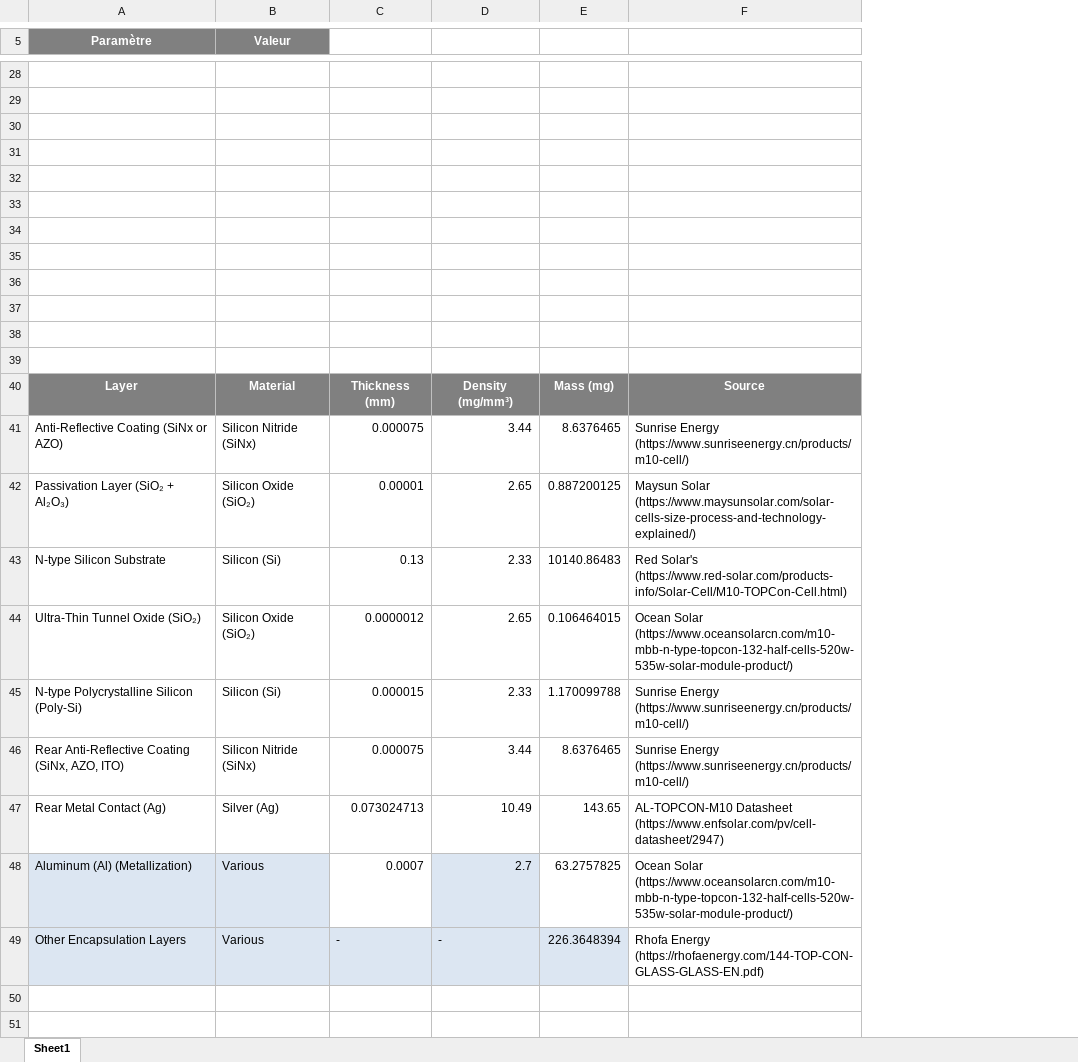
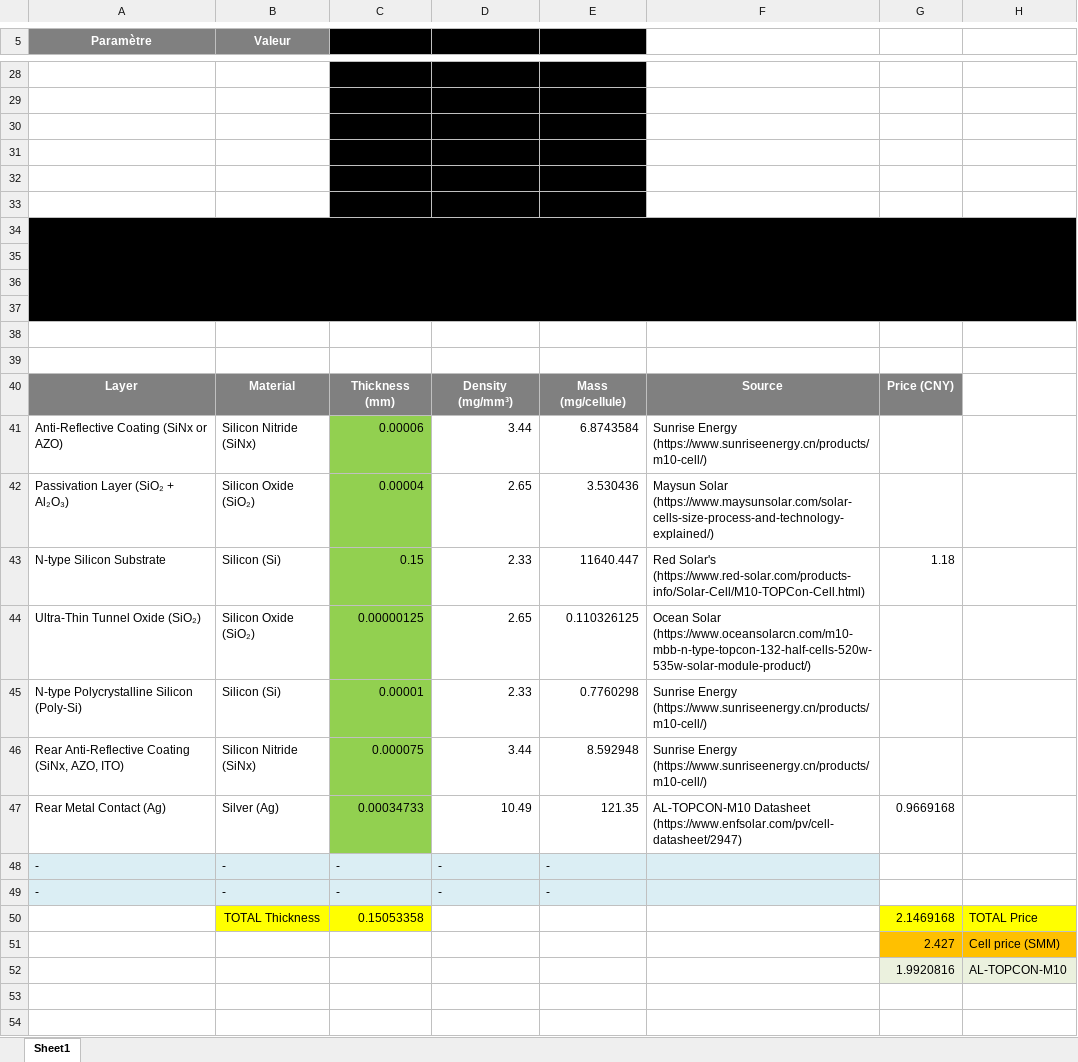
Before and after one commit to BoutahirYassine/Anticipation-of-Raw-Material-Prices, an Excel workbook: Statistiques & Calcules/Calcul_Prix_Cellule_TOPCon_M10.xlsx, sheet Sheet1, drawn as a sheet; only a part is shown, gaps mark what is left out; values as stored, in another font and other column widths than the file's, no borders; charts and pictures not drawn; removed rows and columns are numbered as before the commit, all else as after; the diff covers the shown part only; the diff names each change by its address in the sheet, - before the commit and + after, or states it on an @@ line.

```diff
--- a/Statistiques & Calcules/Calcul_Prix_Cellule_TOPCon_M10.xlsx (sheet Sheet1)
+++ b/Statistiques & Calcules/Calcul_Prix_Cellule_TOPCon_M10.xlsx (sheet Sheet1)
-column E, rows 40-49: Mass (mg) | 8.6376465 | 0.887200125 | 10140.86483 | 0.106464015 | 1.170099788 | 8.6376465 | 143.65 | 63.2757825 | 226.3648394
+column E, rows 40-47: Mass (mg/cellule) | 6.8743584 | 3.530436 | 11640.447 | 0.110326125 | 0.7760298 | 8.592948 | 121.35
+column G, rows 40-47: Price (CNY) |  |  | 1.18 |  |  |  | 0.9669168; rows 51-52: 2.427 | 1.9920816
+column H, rows 51-52: Cell price (SMM) | AL-TOPCON-M10
-C5:D5 fill: none
+C5:D5 fill: #000000
-C28:D33 fill: none
+C28:D33 fill: #000000
-A34:D37 fill: none
+A34:D37 fill: #000000
+A34:H37 merged
-F34:F37 fill: none
+F34:F37 fill: #000000
-C41: 0.000075
+C41: 0.00006
-C41:C47 fill: none
+C41:C47 fill: #92D050
-C42: 0.00001
+C42: 0.00004
-C43: 0.13
+C43: 0.15
-C44: 0.0000012
+C44: 0.00000125
-C45: 0.000015
+C45: 0.00001
-C47: 0.073024713
+C47: 0.00034733
+row 48: - | - | - | - | -
+row 49: - | - | - | - | -
+row 50:  | TOTAL Thickness | 0.15053358 |  |  |  | 2.1469168 | TOTAL Price
-A51 (Paramètre): Aluminum (Al) (Metallization)
+A51 (Paramètre): (empty)
-A51:B51 fill: #DCE6F2
+A51:B51 fill: none
-B51:B52 (Valeur): Various
+B51:B52 (Valeur): (empty)
-C51: 0.0007
+C51: (empty)
-D51: 2.7
+D51: (empty)
-D51 fill: #DCE6F2
+D51 fill: none
-F51: Ocean Solar (https://www.oceansolarcn.com/m10-mbb-n-type-topcon-132-half-cells-520w-535w-solar-module-product/)
+F51: (empty)
-A52 (Paramètre): Other Encapsulation Layers
+A52 (Paramètre): (empty)
-A52:D52 fill: #DCE6F2
+A52:D52 fill: none
-C52: -
+C52: (empty)
-D52: -
+D52: (empty)
-F52: Rhofa Energy (https://rhofaenergy.com/144-TOP-CON-GLASS-GLASS-EN.pdf)
+F52: (empty)
+row 53: (empty)
+row 54: (empty)
```
Also changed, not shown: 31 added rows, 4 removed rows, 8 edited cells, cell formats and merged cells elsewhere in this sheet, charts or pictures, DataBI/wafer_m10.xlsx, 2 other files.
